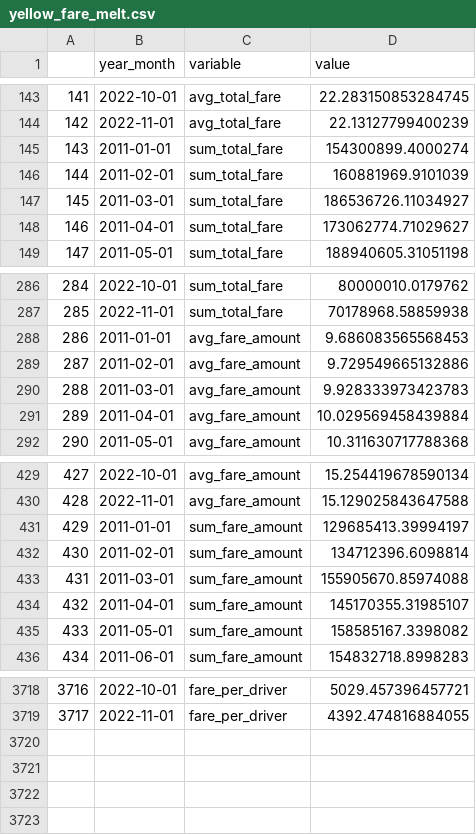
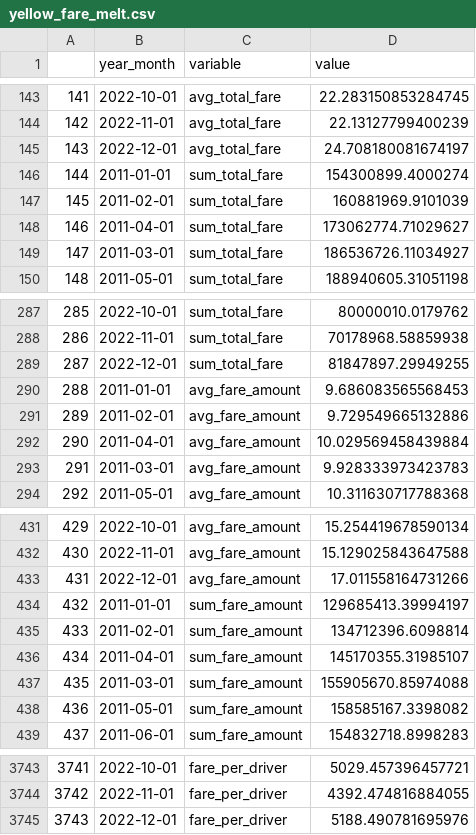
Before and after one commit to analytics-tlc/datahub, a CSV file: data/yellow_fare_melt.csv, drawn as a sheet; only a part is shown, gaps mark what is left out; the diff covers the shown part only; the diff names each change by its address in the sheet, - before the commit and + after, or states it on an @@ line.

```diff
--- a/data/yellow_fare_melt.csv
+++ b/data/yellow_fare_melt.csv
@@ column A renumbered between rows 4 and 3744 @@
+row 145: 143 | 2022-12-01 | avg_total_fare | 24.708180081674197
@@ row 147 moved to row 149: 147 @@
+row 289: 287 | 2022-12-01 | sum_total_fare | 81847897.29949255
@@ row 290 moved to row 293: 291 @@
+row 433: 431 | 2022-12-01 | avg_fare_amount | 17.011558164731266
@@ row 433 moved to row 437: 435 @@
+row 3745: 3743 | 2022-12-01 | fare_per_driver | 5188.490781695976
```
Also changed, not shown: 22 added rows and 49 moved rows elsewhere in this file, data/green_fare.csv, data/green_fare_melt.csv, 6 other files.
